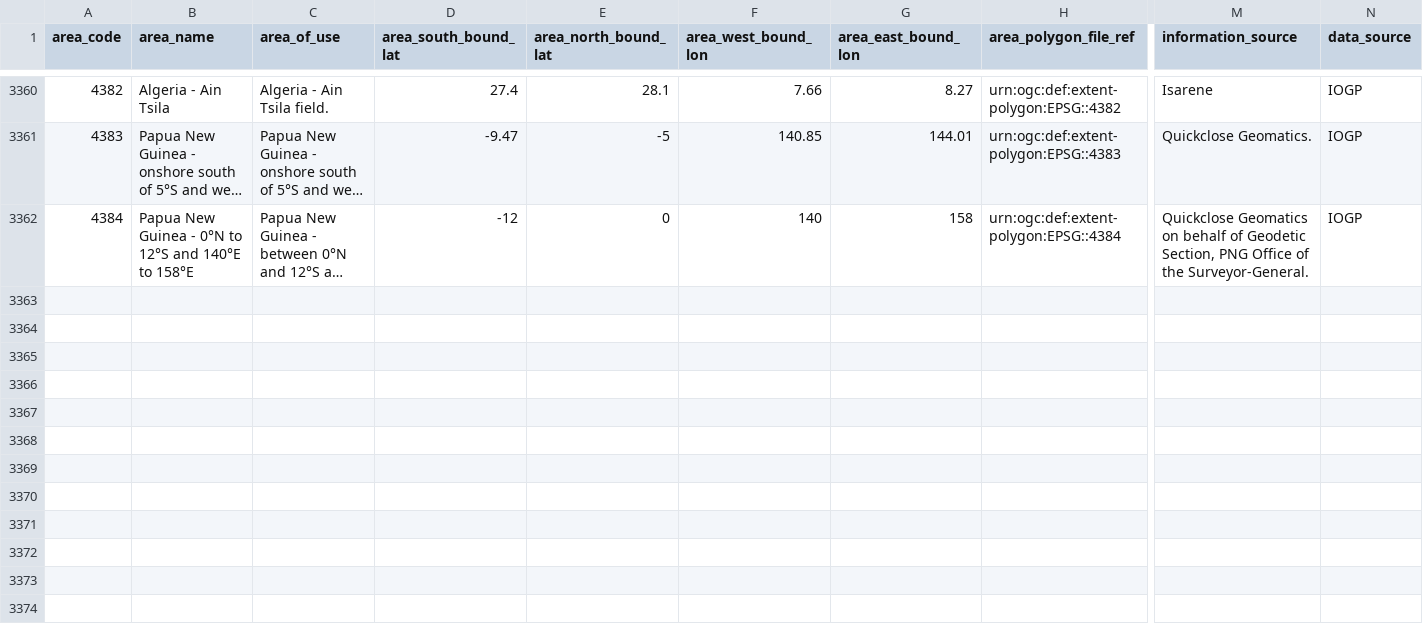
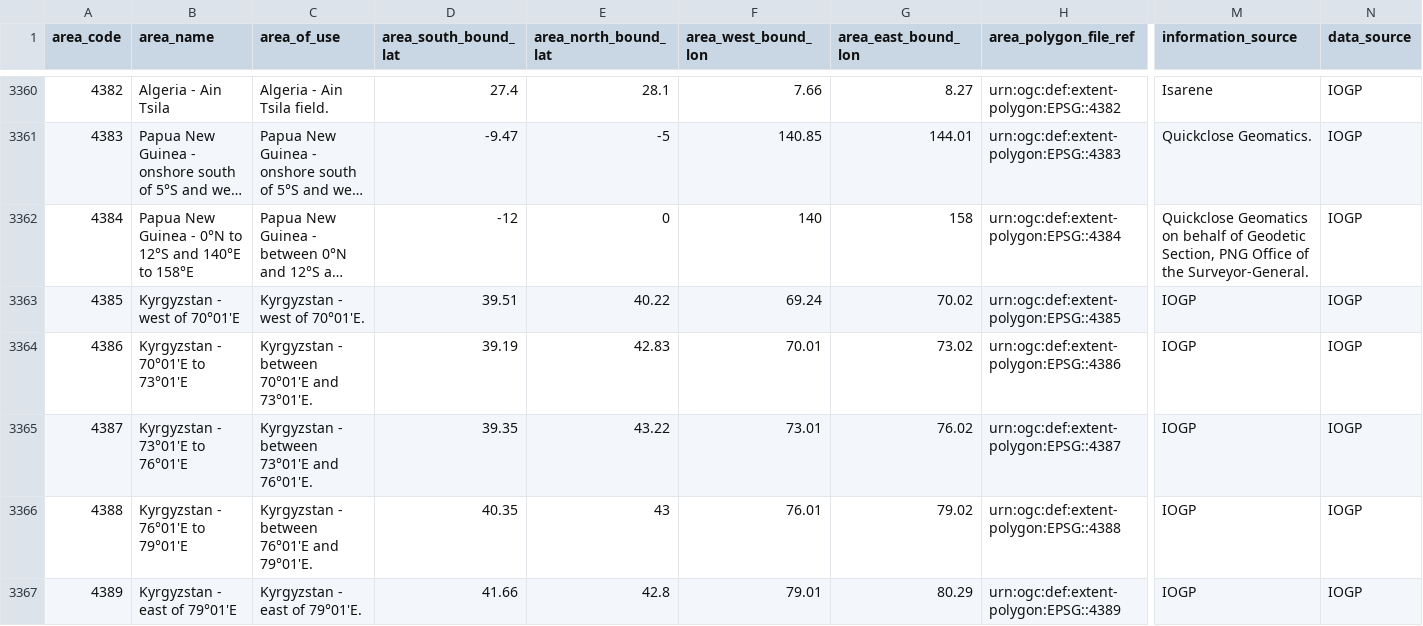
Before and after one commit to OSGeo/libgeotiff, a CSV file: libgeotiff/csv/area.csv, drawn as a sheet; only a part is shown, gaps mark what is left out; long unchanged cells end in …; rows hold the shown columns only; the diff names each change by its address in the sheet, - before the commit and + after, or states it on an @@ line.

```diff
--- a/libgeotiff/csv/area.csv
+++ b/libgeotiff/csv/area.csv
+row 3363: 4385 | Kyrgyzstan - west of 70°01'E | Kyrgyzstan - west of 70°01'E. | 39.51 | 40.22 | 69.24 | 70.02 | urn:ogc:def:extent-polygon:EPSG::4385 | IOGP | IOGP
+row 3364: 4386 | Kyrgyzstan - 70°01'E to 73°01'E | Kyrgyzstan - between 70°01'E and 73°01'E. | 39.19 | 42.83 | 70.01 | 73.02 | urn:ogc:def:extent-polygon:EPSG::4386 | IOGP | IOGP
+row 3365: 4387 | Kyrgyzstan - 73°01'E to 76°01'E | Kyrgyzstan - between 73°01'E and 76°01'E. | 39.35 | 43.22 | 73.01 | 76.02 | urn:ogc:def:extent-polygon:EPSG::4387 | IOGP | IOGP
+row 3366: 4388 | Kyrgyzstan - 76°01'E to 79°01'E | Kyrgyzstan - between 76°01'E and 79°01'E. | 40.35 | 43 | 76.01 | 79.02 | urn:ogc:def:extent-polygon:EPSG::4388 | IOGP | IOGP
+row 3367: 4389 | Kyrgyzstan - east of 79°01'E | Kyrgyzstan - east of 79°01'E. | 41.66 | 42.8 | 79.01 | 80.29 | urn:ogc:def:extent-polygon:EPSG::4389 | IOGP | IOGP
```
Also changed, not shown: libgeotiff/csv/coordinate_axis_name.csv, libgeotiff/csv/datum.csv, 3 other files.
